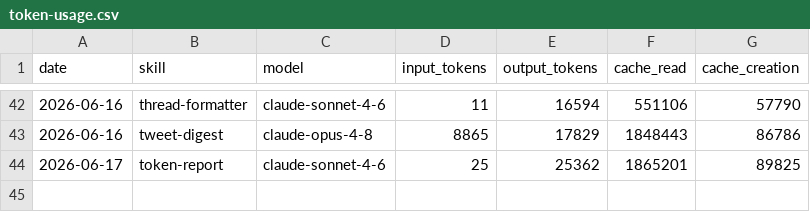
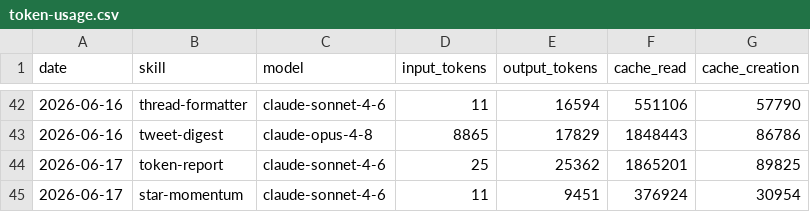
Before and after one commit to aaronjmars/miroshark-aeon, a CSV file: memory/token-usage.csv, drawn as a sheet; only a part is shown, gaps mark what is left out.

Commit message:
chore(star-momentum): auto-commit 2026-06-17

```diff
--- a/memory/token-usage.csv
+++ b/memory/token-usage.csv
@@ -44 +44,2 @@ date,skill,model,input_tokens,output_tokens,cache_read,cache_creation
 2026-06-17,token-report,claude-sonnet-4-6,25,25362,1865201,89825
+2026-06-17,star-momentum,claude-sonnet-4-6,11,9451,376924,30954
```
Also changed, not shown: 5 other files.
